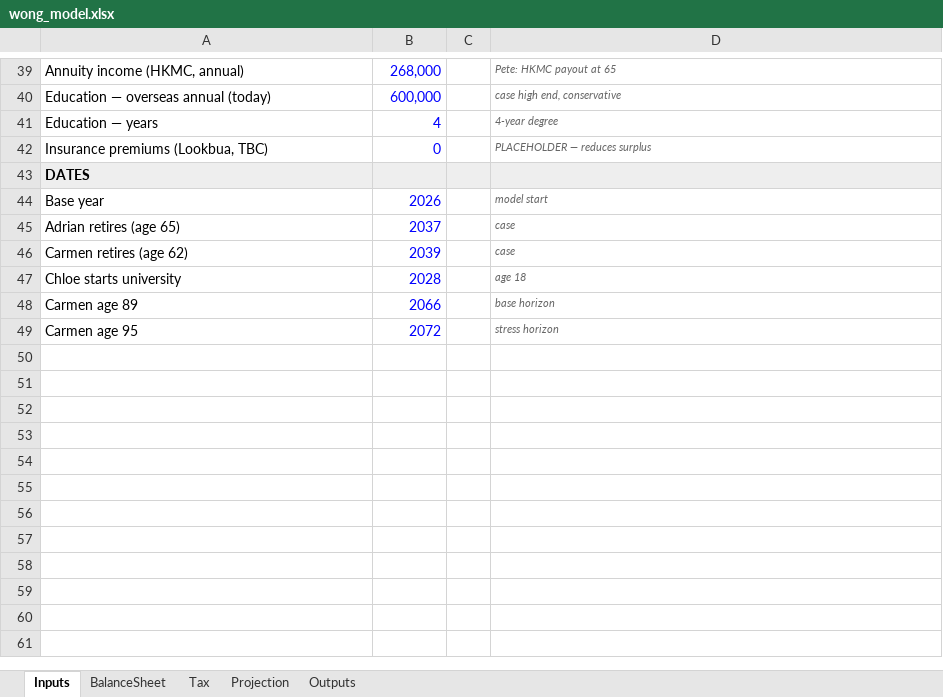
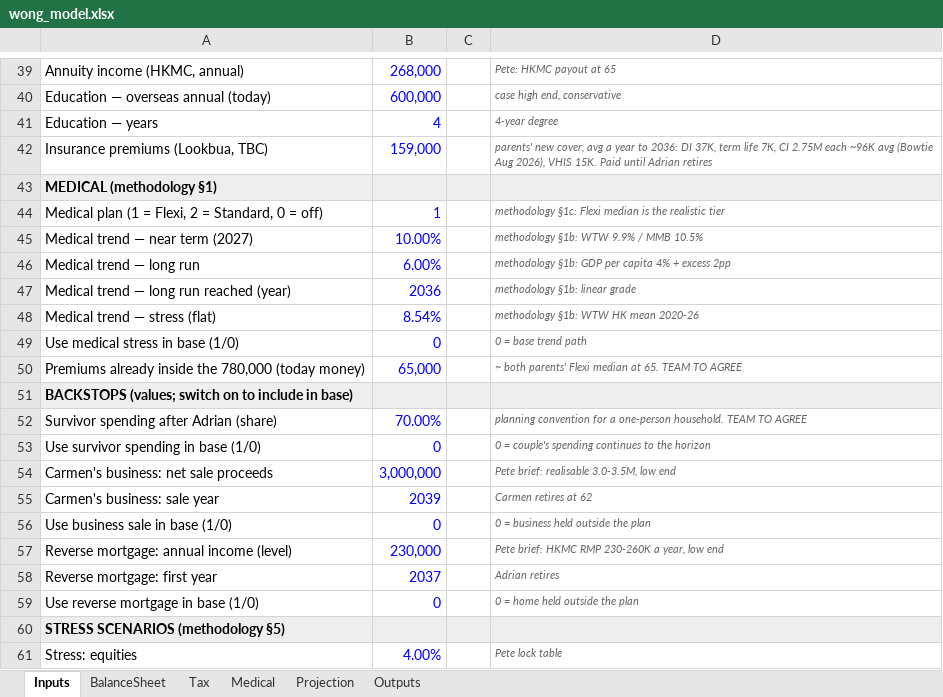
Before and after one commit to Peeradonn/finplan, an Excel workbook: model/wong_model.xlsx, sheet Inputs, drawn as a sheet; only a part is shown, gaps mark what is left out; the shorter side is filled out with more unchanged rows; values as stored, in another font and other column widths than the file's, no borders; the diff covers the shown part only; the diff names each change by its address in the sheet, - before the commit and + after, or states it on an @@ line.

```diff
--- a/model/wong_model.xlsx (sheet Inputs)
+++ b/model/wong_model.xlsx (sheet Inputs)
+sheet tab: Medical
-B42: 0
+B42: 159,000
-D42: PLACEHOLDER — reduces surplus
+D42: parents' new cover, avg a year to 2036: DI 37K, term life 7K, CI 2.75M each ~96K avg (Bowtie Aug 2026), VHIS 15K. Paid until Adrian retires
+row 43: MEDICAL (methodology §1)
+row 44: Medical plan (1 = Flexi, 2 = Standard, 0 = off) | 1 |  | methodology §1c: Flexi median is the realistic tier
+row 45: Medical trend — near term (2027) | 10.00% |  | methodology §1b: WTW 9.9% / MMB 10.5%
+row 46: Medical trend — long run | 6.00% |  | methodology §1b: GDP per capita 4% + excess 2pp
+row 47: Medical trend — long run reached (year) | 2036 |  | methodology §1b: linear grade
+row 48: Medical trend — stress (flat) | 8.54% |  | methodology §1b: WTW HK mean 2020-26
+row 49: Use medical stress in base (1/0) | 0 |  | 0 = base trend path
+row 50: Premiums already inside the 780,000 (today money) | 65,000 |  | ~ both parents' Flexi median at 65. TEAM TO AGREE
+row 51: BACKSTOPS (values; switch on to include in base)
+row 52: Survivor spending after Adrian (share) | 70.00% |  | planning convention for a one-person household. TEAM TO AGREE
+row 53: Use survivor spending in base (1/0) | 0 |  | 0 = couple's spending continues to the horizon
+row 54: Carmen's business: net sale proceeds | 3,000,000 |  | Pete brief: realisable 3.0-3.5M, low end
+row 55: Carmen's business: sale year | 2039 |  | Carmen retires at 62
+row 56: Use business sale in base (1/0) | 0 |  | 0 = business held outside the plan
+row 57: Reverse mortgage: annual income (level) | 230,000 |  | Pete brief: HKMC RMP 230-260K a year, low end
+row 58: Reverse mortgage: first year | 2037 |  | Adrian retires
+row 59: Use reverse mortgage in base (1/0) | 0 |  | 0 = home held outside the plan
+row 60: STRESS SCENARIOS (methodology §5)
+row 61: Stress: equities | 4.00% |  | Pete lock table
```
Also changed, not shown: 16 added rows elsewhere in this sheet, sheet Projection, sheet Outputs, formulas that keep their value, 29 other files.
